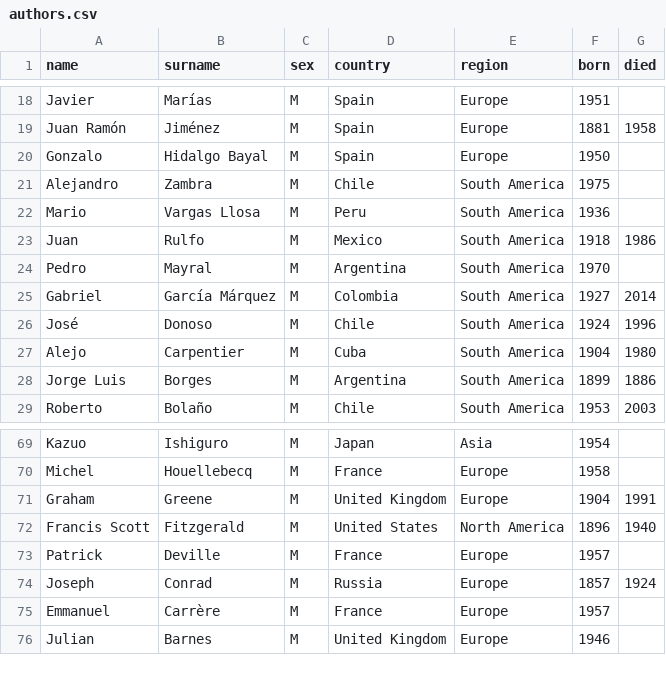
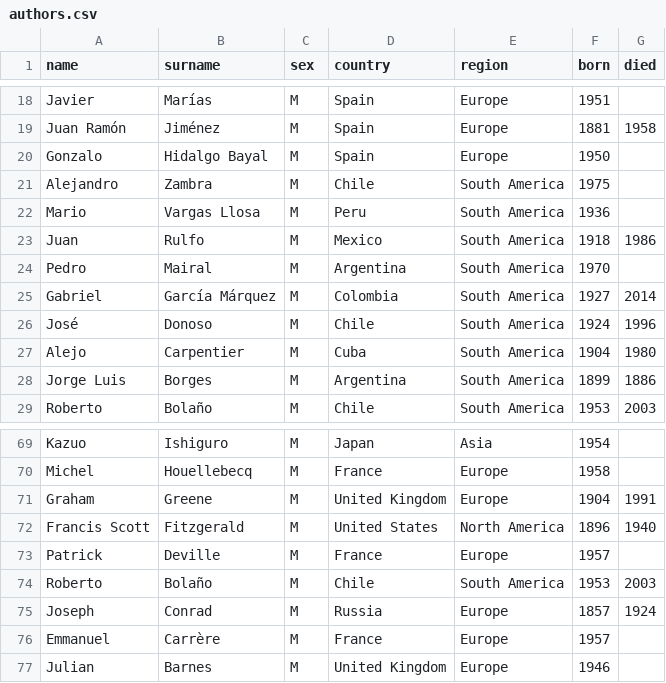
Before and after one commit to jcanalesluna/courses_materials, a CSV file: datasets/authors.csv, drawn as a sheet; only a part is shown, gaps mark what is left out.

Commit message:
add bolaño

```diff
--- a/datasets/authors.csv
+++ b/datasets/authors.csv
@@ -23,3 +23,3 @@ Mario;Vargas Llosa;M;Peru;South America;1936;
 Juan;Rulfo;M;Mexico;South America;1918;1986
-Pedro;Mayral;M;Argentina;South America;1970;
+Pedro;Mairal;M;Argentina;South America;1970;
 Gabriel;García Márquez;M;Colombia;South America;1927;2014
@@ -73,2 +73,3 @@ Francis Scott;Fitzgerald;M;United States;North America;1896;1940
 Patrick;Deville;M;France;Europe;1957;
+Roberto;Bolaño;M;Chile;South America;1953;2003
 Joseph;Conrad;M;Russia;Europe;1857;1924
```
